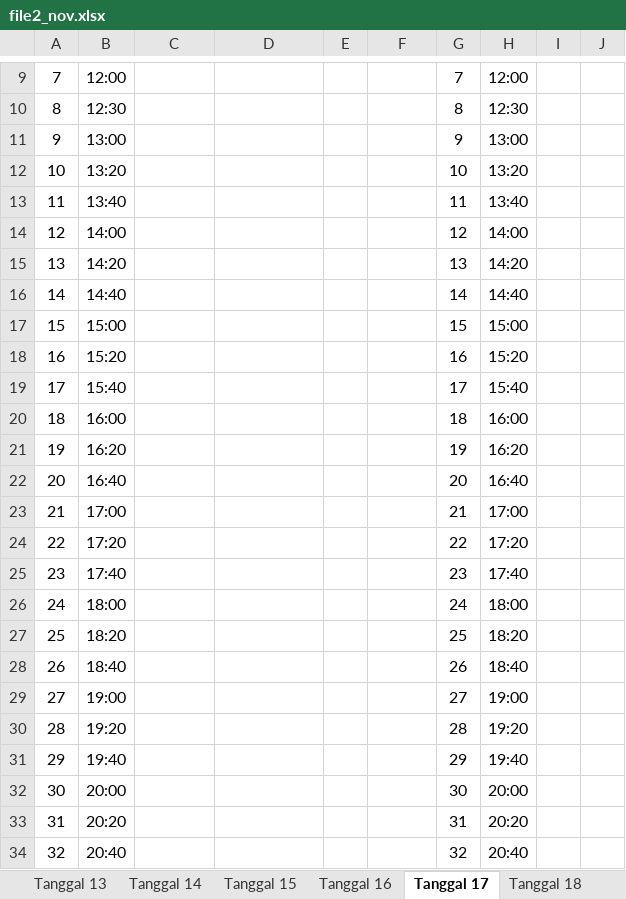
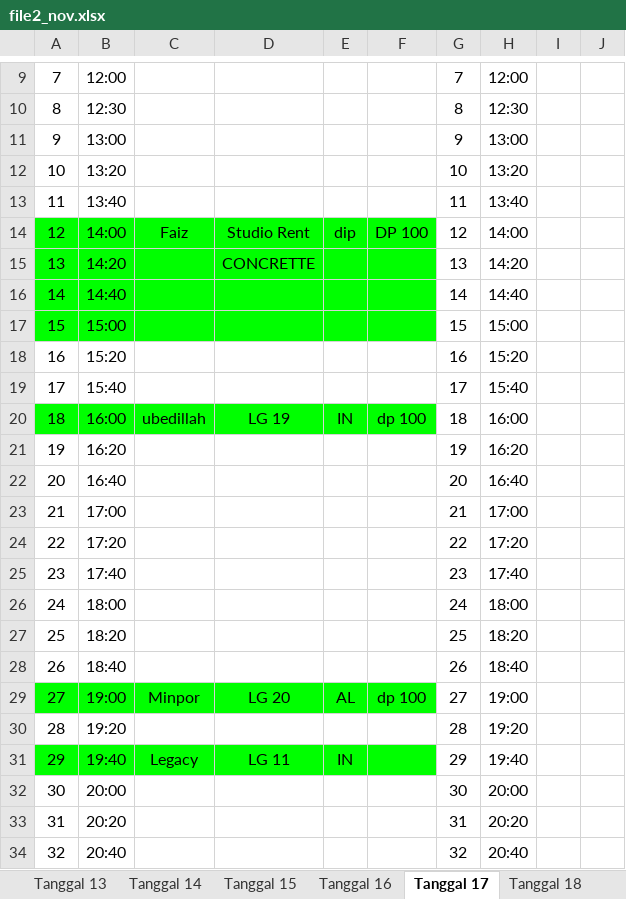
Before and after one commit to whynunuu/FoxeStudio, an Excel workbook: file2_nov.xlsx, sheet Tanggal 17, drawn as a sheet; only a part is shown, gaps mark what is left out; values as stored, in another font and other column widths than the file's, no borders; charts and pictures not drawn; the diff names each change by its address in the sheet, - before the commit and + after, or states it on an @@ line.

```diff
--- a/file2_nov.xlsx (sheet Tanggal 17)
+++ b/file2_nov.xlsx (sheet Tanggal 17)
-A14:F17 fill: none
+A14:F17 fill: #00FF00
-C14: (empty)
+C14: Faiz
-D14: (empty)
+D14: Studio Rent
-E14: (empty)
+E14: dip
-F14: (empty)
+F14: DP 100
-D15: (empty)
+D15: CONCRETTE
-A20:F20 fill: none
+A20:F20 fill: #00FF00
-C20: (empty)
+C20: ubedillah
-D20: (empty)
+D20: LG 19
-E20: (empty)
+E20: IN
-F20: (empty)
+F20: dp 100
-A29:F29 fill: none
+A29:F29 fill: #00FF00
-C29: (empty)
+C29: Minpor
-D29: (empty)
+D29: LG 20
-E29: (empty)
+E29: AL
-F29: (empty)
+F29: dp 100
-A31:F31 fill: none
+A31:F31 fill: #00FF00
-C31: (empty)
+C31: Legacy
-D31: (empty)
+D31: LG 11
-E31: (empty)
+E31: IN
```
Also changed, not shown: sheet Tanggal 12, sheet Tanggal 14, sheet Tanggal 9, sheet Tanggal 11, sheet Tanggal 10, sheet Tanggal 20, 3 more sheets, file1_nov.xlsm, file2.xlsx, 10 other files.
